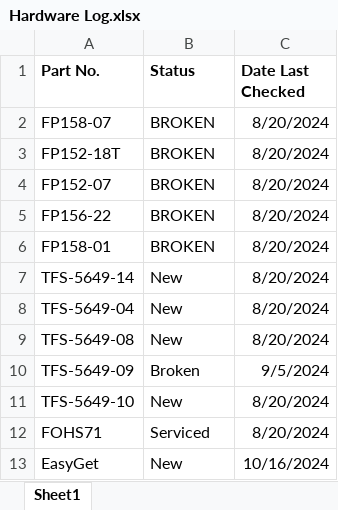
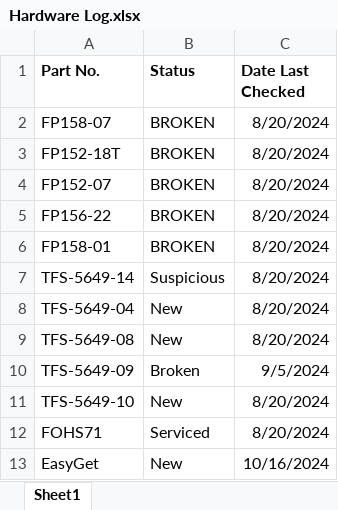
Before and after one commit to bemmens/UNDT-Hydrophone, an Excel workbook: Hardware Log.xlsx, sheet Sheet1, drawn as a sheet; values as stored, in another font and other column widths than the file's, no borders; the diff names each change by its address in the sheet, - before the commit and + after, or states it on an @@ line.

```diff
--- a/Hardware Log.xlsx (sheet Sheet1)
+++ b/Hardware Log.xlsx (sheet Sheet1)
-B7 (Status): New
+B7 (Status): Suspicious
```
Also changed, not shown: 18 other files.
